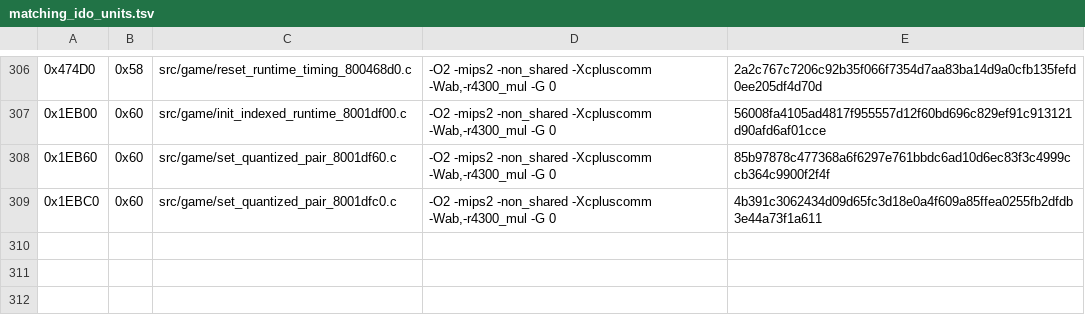
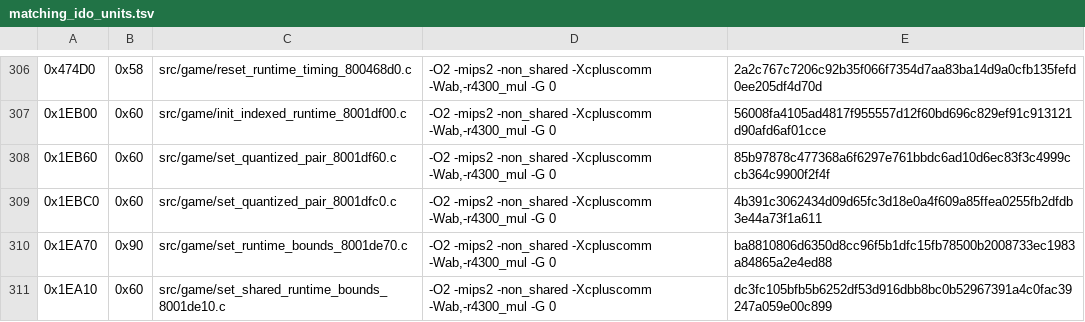
Before and after one commit to TheGh0stShip/Nagano-Winter-Olympics-98-N64, a TSV file: config/us/matching_ido_units.tsv, drawn as a sheet; only a part is shown, gaps mark what is left out; the diff names each change by its address in the sheet, - before the commit and + after, or states it on an @@ line.

Commit message:
Match runtime bounds helpers

```diff
--- a/config/us/matching_ido_units.tsv
+++ b/config/us/matching_ido_units.tsv
+row 310: 0x1EA70 | 0x90 | src/game/set_runtime_bounds_8001de70.c | -O2 -mips2 -non_shared -Xcpluscomm -Wab,-r4300_mul -G 0 | ba8810806d6350d8cc96f5b1dfc15fb78500b2008733ec1983a84865a2e4ed88
+row 311: 0x1EA10 | 0x60 | src/game/set_shared_runtime_bounds_8001de10.c | -O2 -mips2 -non_shared -Xcpluscomm -Wab,-r4300_mul -G 0 | dc3fc105bfb5b6252df53d916dbb8bc0b52967391a4c0fac39247a059e00c899
```
Also changed, not shown: 6 other files.
